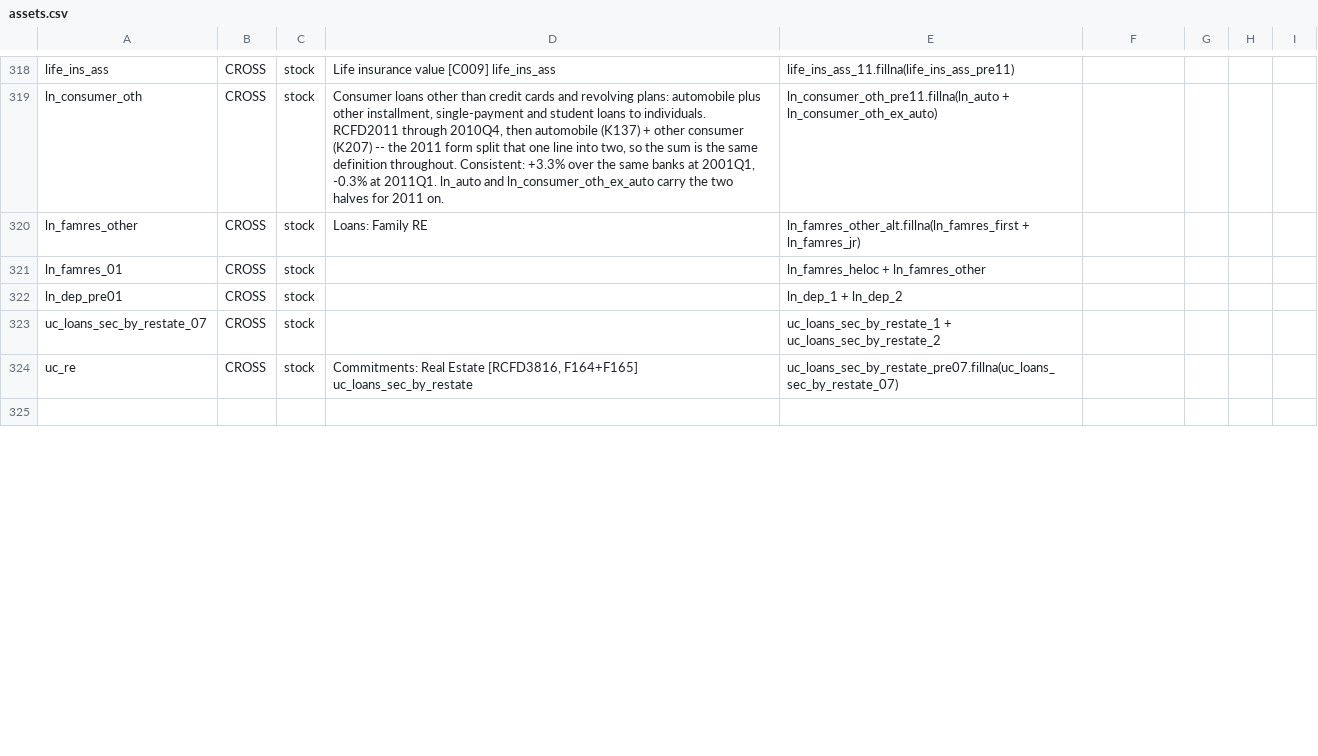
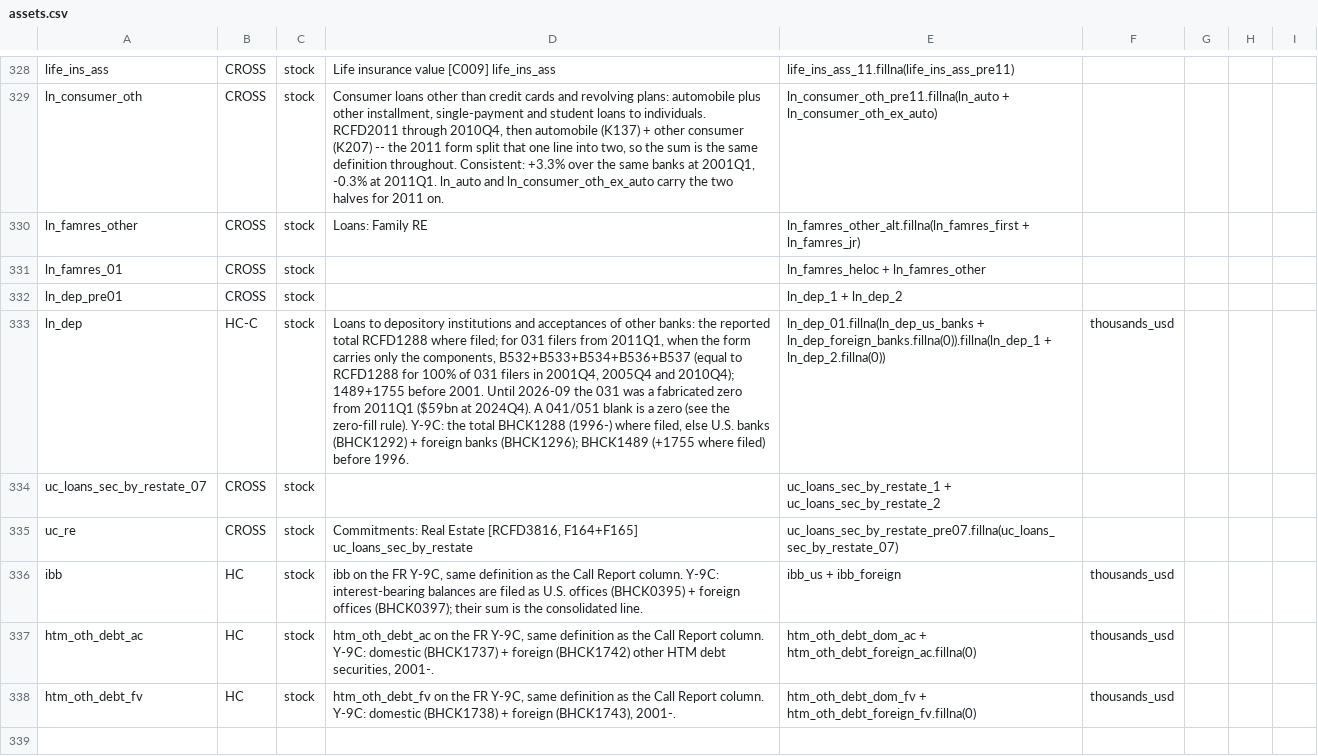
Before and after one commit to mplosser/bankpanel, a CSV file: configs/y9c/assets.csv, drawn as a sheet; only a part is shown, gaps mark what is left out; the diff covers the shown part only; the diff names each change by its address in the sheet, - before the commit and + after, or states it on an @@ line.

```diff
--- a/configs/y9c/assets.csv
+++ b/configs/y9c/assets.csv
+row 333: ln_dep | HC-C | stock | Loans to depository institutions and acceptances of other banks: the reported total RCFD1288 where filed; for 031 filers from 2011Q1, when the form carries only the components, B532+B533+B534+B536+B537 (equal to RCFD1288 for 100% of 031 filers in 2001Q4, 2005Q4 and 2010Q4); 1489+1755 before 2001. Until 2026-09 the 031 was a fabricated zero from 2011Q1 ($59bn at 2024Q4). A 041/051 blank is a zero (see the zero-fill rule). Y-9C: the total BHCK1288 (1996-) where filed, else U.S. banks (BHCK1292) + foreign banks (BHCK1296); BHCK1489 (+1755 where filed) before 1996. | ln_dep_01.fillna(ln_dep_us_banks + ln_dep_foreign_banks.fillna(0)).fillna(ln_dep_1 + ln_dep_2.fillna(0)) | thousands_usd
+row 336: ibb | HC | stock | ibb on the FR Y-9C, same definition as the Call Report column. Y-9C: interest-bearing balances are filed as U.S. offices (BHCK0395) + foreign offices (BHCK0397); their sum is the consolidated line. | ibb_us + ibb_foreign | thousands_usd
+row 337: htm_oth_debt_ac | HC | stock | htm_oth_debt_ac on the FR Y-9C, same definition as the Call Report column. Y-9C: domestic (BHCK1737) + foreign (BHCK1742) other HTM debt securities, 2001-. | htm_oth_debt_dom_ac + htm_oth_debt_foreign_ac.fillna(0) | thousands_usd
+row 338: htm_oth_debt_fv | HC | stock | htm_oth_debt_fv on the FR Y-9C, same definition as the Call Report column. Y-9C: domestic (BHCK1738) + foreign (BHCK1743), 2001-. | htm_oth_debt_dom_fv + htm_oth_debt_foreign_fv.fillna(0) | thousands_usd
```
Also changed, not shown: 11 added rows, 1 removed row and 4 edited cells elsewhere in this file, configs/y9c/income_statement.csv, configs/y9c/ri_b_chargeoffs.csv, 13 other files.
